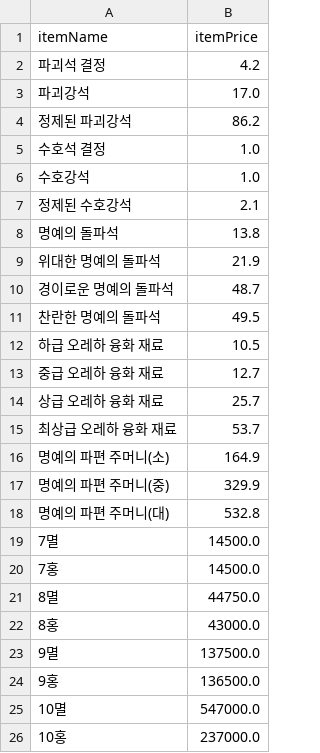
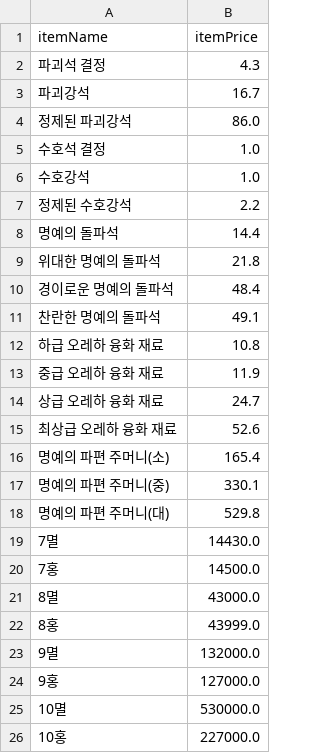
Before and after one commit to Remiing/lostarkday, a CSV file: _data/material_price.csv, drawn as a sheet.

```diff
--- a/_data/material_price.csv
+++ b/_data/material_price.csv
@@ -1,26 +1,26 @@
 itemName,itemPrice
-파괴석 결정,4.2
-파괴강석,17.0
-정제된 파괴강석,86.2
+파괴석 결정,4.3
+파괴강석,16.7
+정제된 파괴강석,86.0
 수호석 결정,1.0
 수호강석,1.0
-정제된 수호강석,2.1
-명예의 돌파석,13.8
-위대한 명예의 돌파석,21.9
-경이로운 명예의 돌파석,48.7
-찬란한 명예의 돌파석,49.5
-하급 오레하 융화 재료,10.5
-중급 오레하 융화 재료,12.7
-상급 오레하 융화 재료,25.7
-최상급 오레하 융화 재료,53.7
-명예의 파편 주머니(소),164.9
-명예의 파편 주머니(중),329.9
-명예의 파편 주머니(대),532.8
-7멸,14500.0
+정제된 수호강석,2.2
+명예의 돌파석,14.4
+위대한 명예의 돌파석,21.8
+경이로운 명예의 돌파석,48.4
+찬란한 명예의 돌파석,49.1
+하급 오레하 융화 재료,10.8
+중급 오레하 융화 재료,11.9
+상급 오레하 융화 재료,24.7
+최상급 오레하 융화 재료,52.6
+명예의 파편 주머니(소),165.4
+명예의 파편 주머니(중),330.1
+명예의 파편 주머니(대),529.8
+7멸,14430.0
 7홍,14500.0
-8멸,44750.0
-8홍,43000.0
-9멸,137500.0
-9홍,136500.0
-10멸,547000.0
-10홍,237000.0
+8멸,43000.0
+8홍,43999.0
+9멸,132000.0
+9홍,127000.0
+10멸,530000.0
+10홍,227000.0
```
Also changed, not shown: _data/capitalization.csv, _data/step_price.csv, 2 other files.
